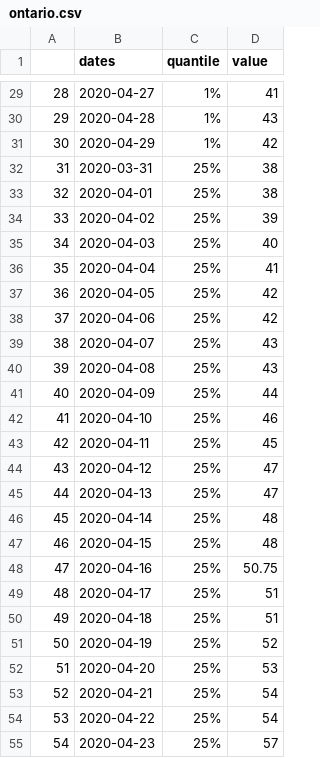
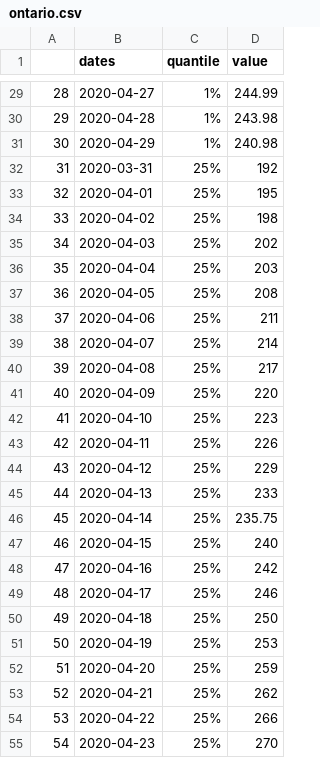
Before and after one commit to jadm333/covid19_blog, a CSV file: blog/can/ontario.csv, drawn as a sheet; only a part is shown, gaps mark what is left out; the diff covers the shown part only.

```diff
--- a/blog/can/ontario.csv
+++ b/blog/can/ontario.csv
@@ -29,27 +29,27 @@
-"28",2020-04-27,"1%",41
-"29",2020-04-28,"1%",43
-"30",2020-04-29,"1%",42
-"31",2020-03-31,"25%",38
-"32",2020-04-01,"25%",38
-"33",2020-04-02,"25%",39
-"34",2020-04-03,"25%",40
-"35",2020-04-04,"25%",41
-"36",2020-04-05,"25%",42
-"37",2020-04-06,"25%",42
-"38",2020-04-07,"25%",43
-"39",2020-04-08,"25%",43
-"40",2020-04-09,"25%",44
-"41",2020-04-10,"25%",46
-"42",2020-04-11,"25%",45
-"43",2020-04-12,"25%",47
-"44",2020-04-13,"25%",47
-"45",2020-04-14,"25%",48
-"46",2020-04-15,"25%",48
-"47",2020-04-16,"25%",50.75
-"48",2020-04-17,"25%",51
-"49",2020-04-18,"25%",51
-"50",2020-04-19,"25%",52
-"51",2020-04-20,"25%",53
-"52",2020-04-21,"25%",54
-"53",2020-04-22,"25%",54
-"54",2020-04-23,"25%",57
+"28",2020-04-27,"1%",244.99
+"29",2020-04-28,"1%",243.98
+"30",2020-04-29,"1%",240.98
+"31",2020-03-31,"25%",192
+"32",2020-04-01,"25%",195
+"33",2020-04-02,"25%",198
+"34",2020-04-03,"25%",202
+"35",2020-04-04,"25%",203
+"36",2020-04-05,"25%",208
+"37",2020-04-06,"25%",211
+"38",2020-04-07,"25%",214
+"39",2020-04-08,"25%",217
+"40",2020-04-09,"25%",220
+"41",2020-04-10,"25%",223
+"42",2020-04-11,"25%",226
+"43",2020-04-12,"25%",229
+"44",2020-04-13,"25%",233
+"45",2020-04-14,"25%",235.75
+"46",2020-04-15,"25%",240
+"47",2020-04-16,"25%",242
+"48",2020-04-17,"25%",246
+"49",2020-04-18,"25%",250
+"50",2020-04-19,"25%",253
+"51",2020-04-20,"25%",259
+"52",2020-04-21,"25%",262
+"53",2020-04-22,"25%",266
+"54",2020-04-23,"25%",270
```
Also changed, not shown: 123 edited cells elsewhere in this file, 14 other files.
